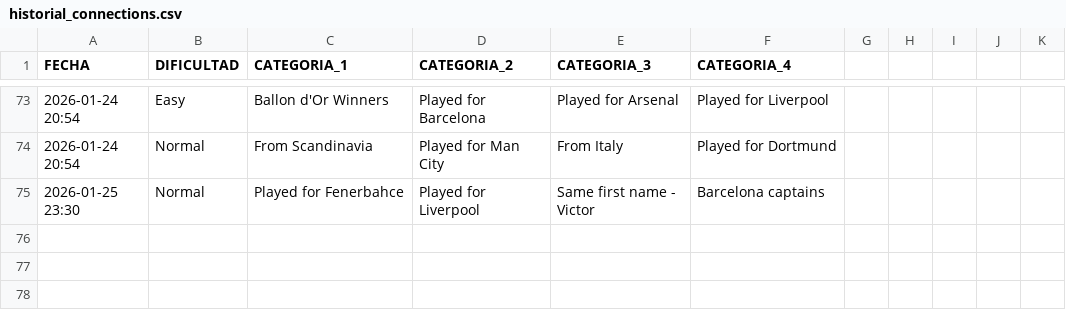
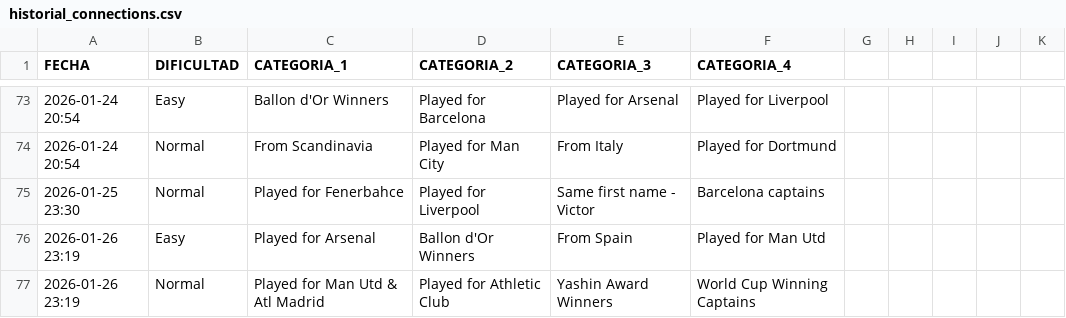
Before and after one commit to candelamtx32/scraping_futbol11, a CSV file: historial_connections.csv, drawn as a sheet; only a part is shown, gaps mark what is left out.

```diff
--- a/historial_connections.csv
+++ b/historial_connections.csv
@@ -75 +75,3 @@ FECHA;DIFICULTAD;CATEGORIA_1;CATEGORIA_2;CATEGORIA_3;CATEGORIA_4
 2026-01-25 23:30;Normal;Played for Fenerbahce;Played for Liverpool;Same first name - Victor;Barcelona captains
+2026-01-26 23:19;Easy;Played for Arsenal;Ballon d'Or Winners;From Spain;Played for Man Utd
+2026-01-26 23:19;Normal;Played for Man Utd & Atl Madrid;Played for Athletic Club;Yashin Award Winners;World Cup Winning Captains
```
Also changed, not shown: historial_formaciones.csv, historial_grid.csv, 1 other file.
